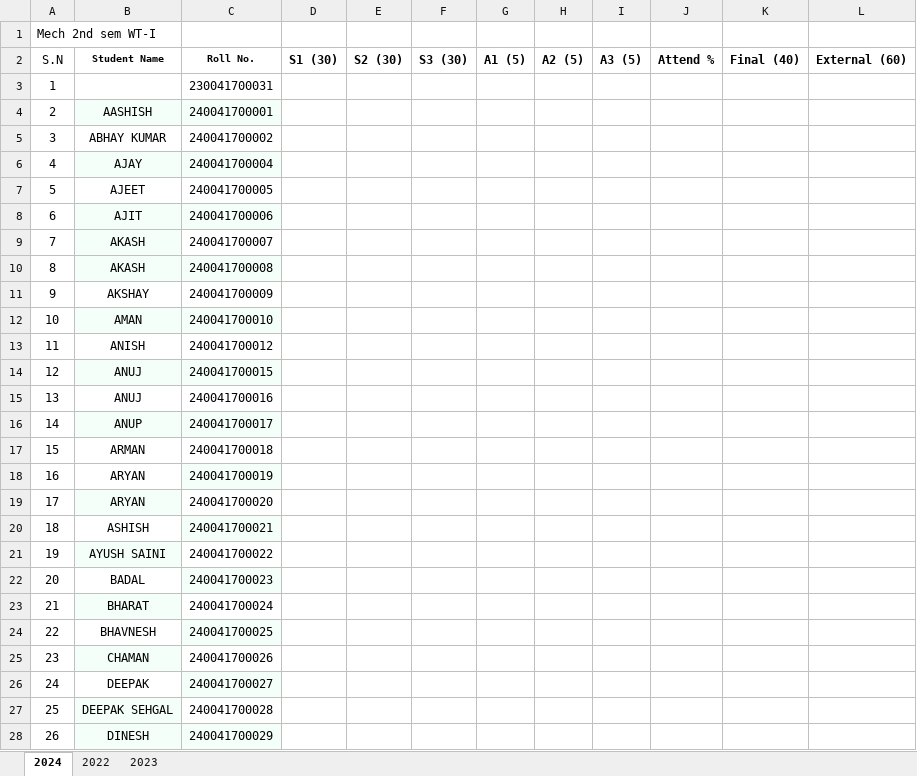
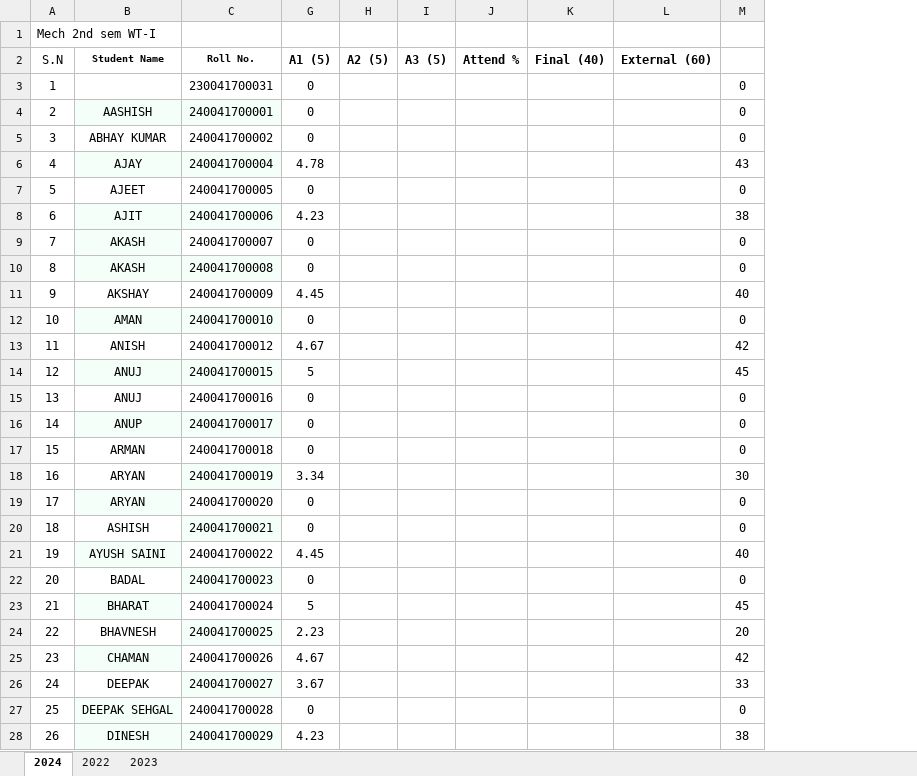
Before and after one commit to mechanicalcodingthunder/MechanicalCodingThunder.github.io, an Excel workbook: static/Upload/2nd sem.xlsx, sheet 2024, drawn as a sheet; only a part is shown; values as stored, in another font and other column widths than the file's, no borders; removed rows and columns are numbered as before the commit, all else as after; the diff covers the shown part only; the diff names each change by its address in the sheet, - before the commit and + after, or states it on an @@ line.

```diff
--- a/static/Upload/2nd sem.xlsx (sheet 2024)
+++ b/static/Upload/2nd sem.xlsx (sheet 2024)
@@ column D (S1 (30)) hidden, empty @@
@@ column E (S2 (30)) hidden, empty @@
@@ column F (S3 (30)) hidden, empty @@
+column M, rows 3-28: 0 | 0 | 0 | 43 | 0 | 38 | 0 | 0 | 40 | 0 | 42 | 45 | 0 | 0 | 0 | 30 | 0 | 0 | 40 | 0 | 45 | 20 | 42 | 33 | 0 | 38
-G3:G5 (A1 (5)): (empty)
+G3:G5 (A1 (5)): 0
-G6 (A1 (5)): (empty)
+G6 (A1 (5)): 4.78
-G7 (A1 (5)): (empty)
+G7 (A1 (5)): 0
-G8 (A1 (5)): (empty)
+G8 (A1 (5)): 4.23
-G9:G10 (A1 (5)): (empty)
+G9:G10 (A1 (5)): 0
-G11 (A1 (5)): (empty)
+G11 (A1 (5)): 4.45
-G12 (A1 (5)): (empty)
+G12 (A1 (5)): 0
-G13 (A1 (5)): (empty)
+G13 (A1 (5)): 4.67
-G14 (A1 (5)): (empty)
+G14 (A1 (5)): 5
-G15:G17 (A1 (5)): (empty)
+G15:G17 (A1 (5)): 0
-G18 (A1 (5)): (empty)
+G18 (A1 (5)): 3.34
-G19:G20 (A1 (5)): (empty)
+G19:G20 (A1 (5)): 0
-G21 (A1 (5)): (empty)
+G21 (A1 (5)): 4.45
-G22 (A1 (5)): (empty)
+G22 (A1 (5)): 0
-G23 (A1 (5)): (empty)
+G23 (A1 (5)): 5
-G24 (A1 (5)): (empty)
+G24 (A1 (5)): 2.23
-G25 (A1 (5)): (empty)
+G25 (A1 (5)): 4.67
-G26 (A1 (5)): (empty)
+G26 (A1 (5)): 3.67
-G27 (A1 (5)): (empty)
+G27 (A1 (5)): 0
-G28 (A1 (5)): (empty)
+G28 (A1 (5)): 4.23
```
Also changed, not shown: 39 edited cells elsewhere in this sheet, 1 other file.
